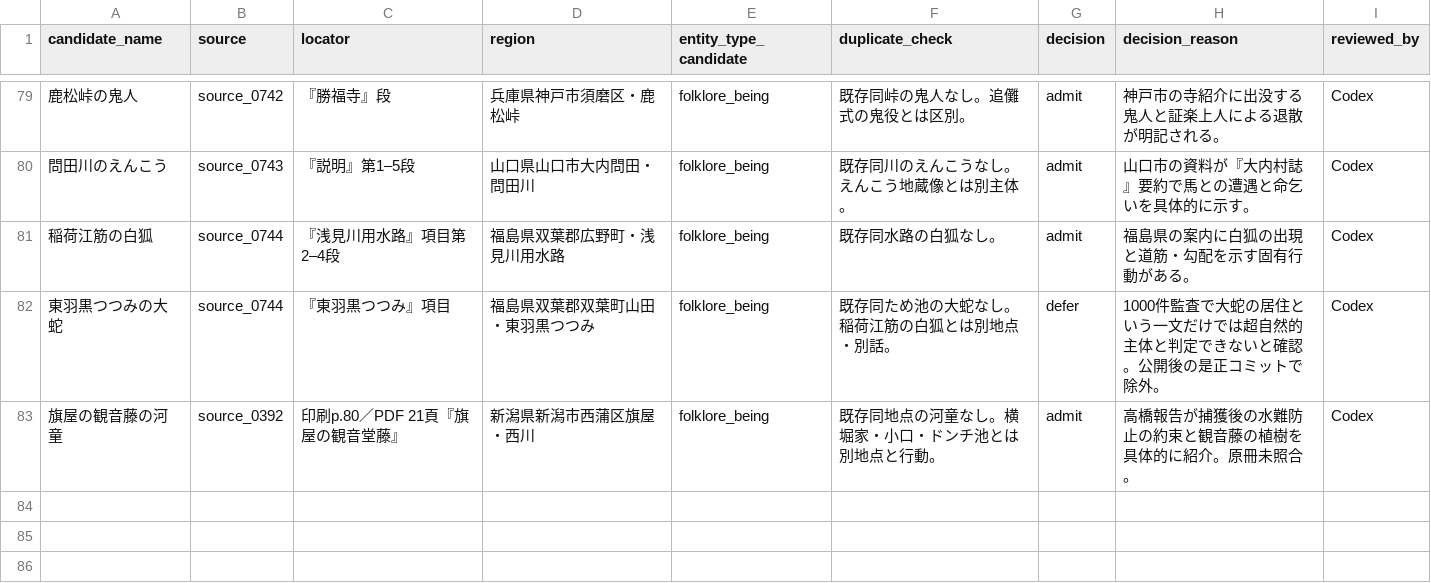
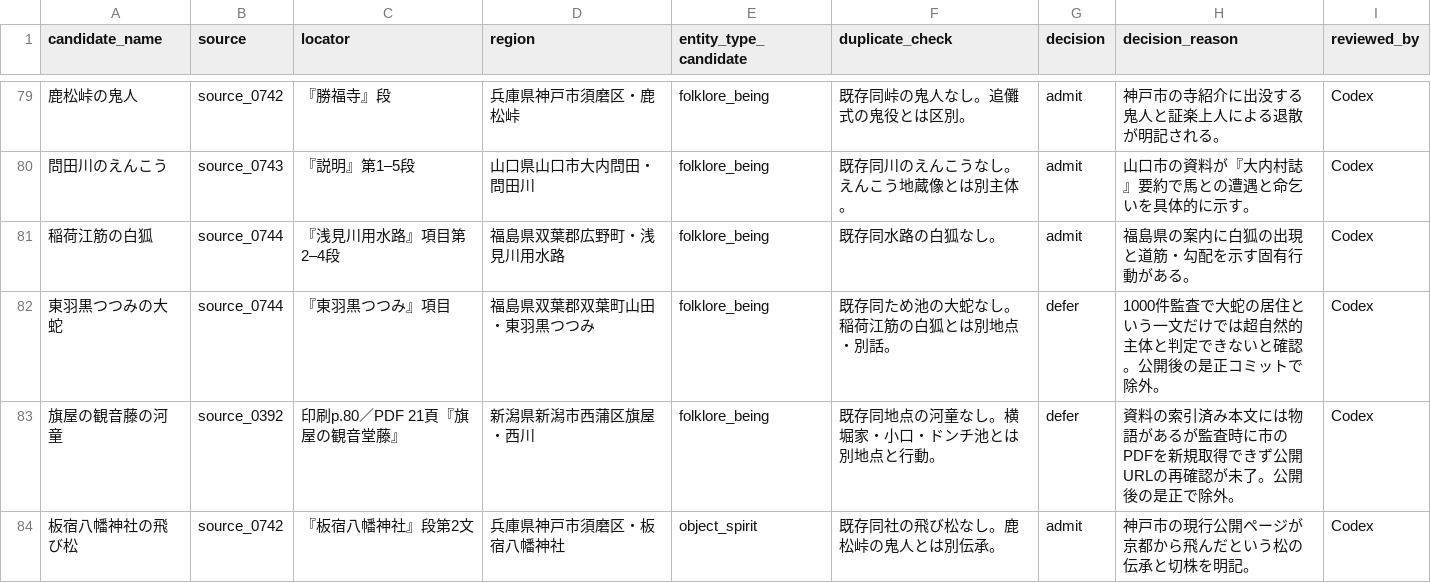
Before and after one commit to Anko-romochi/japan-yokai-index, a CSV file: research/long-run-1000/candidate-queue-1000.csv, drawn as a sheet; only a part is shown, gaps mark what is left out.

Commit message:
Use live municipal source for final audited entry

```diff
--- a/research/long-run-1000/candidate-queue-1000.csv
+++ b/research/long-run-1000/candidate-queue-1000.csv
@@ -82,2 +82,3 @@ candidate_name,source,locator,region,entity_type_candidate,duplicate_check,decis
 東羽黒つつみの大蛇,source_0744,『東羽黒つつみ』項目,福島県双葉郡双葉町山田・東羽黒つつみ,folklore_being,既存同ため池の大蛇なし。稲荷江筋の白狐とは別地点・別話。,defer,1000件監査で大蛇の居住という一文だけでは超自然的主体と判定できないと確認。公開後の是正コミットで除外。,Codex
-旗屋の観音藤の河童,source_0392,印刷p.80／PDF 21頁『旗屋の観音堂藤』,新潟県新潟市西蒲区旗屋・西川,folklore_being,既存同地点の河童なし。横堀家・小口・ドンチ池とは別地点と行動。,admit,高橋報告が捕獲後の水難防止の約束と観音藤の植樹を具体的に紹介。原冊未照合。,Codex
+旗屋の観音藤の河童,source_0392,印刷p.80／PDF 21頁『旗屋の観音堂藤』,新潟県新潟市西蒲区旗屋・西川,folklore_being,既存同地点の河童なし。横堀家・小口・ドンチ池とは別地点と行動。,defer,資料の索引済み本文には物語があるが監査時に市のPDFを新規取得できず公開URLの再確認が未了。公開後の是正で除外。,Codex
+板宿八幡神社の飛び松,source_0742,『板宿八幡神社』段第2文,兵庫県神戸市須磨区・板宿八幡神社,object_spirit,既存同社の飛び松なし。鹿松峠の鬼人とは別伝承。,admit,神戸市の現行公開ページが京都から飛んだという松の伝承と切株を明記。,Codex
```
Also changed, not shown: 3 other files.
